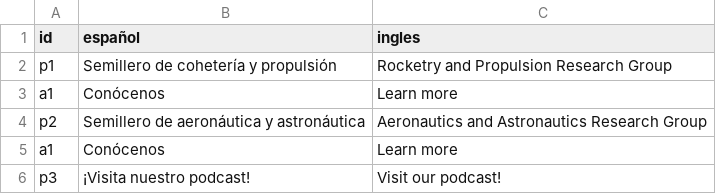
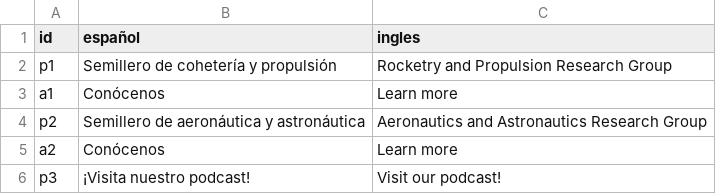
Before and after one commit to Zagil3112/zagil3112.github.io, a CSV file: js/index_content.csv, drawn as a sheet.

Commit message:
index learn more fixed

```diff
--- a/js/index_content.csv
+++ b/js/index_content.csv
@@ -4,3 +4,3 @@ a1;Conócenos;Learn more
 p2;Semillero de aeronáutica y astronáutica;Aeronautics and Astronautics Research Group
-a1;Conócenos;Learn more
+a2;Conócenos;Learn more
 p3;¡Visita nuestro podcast!;Visit our podcast!
```
